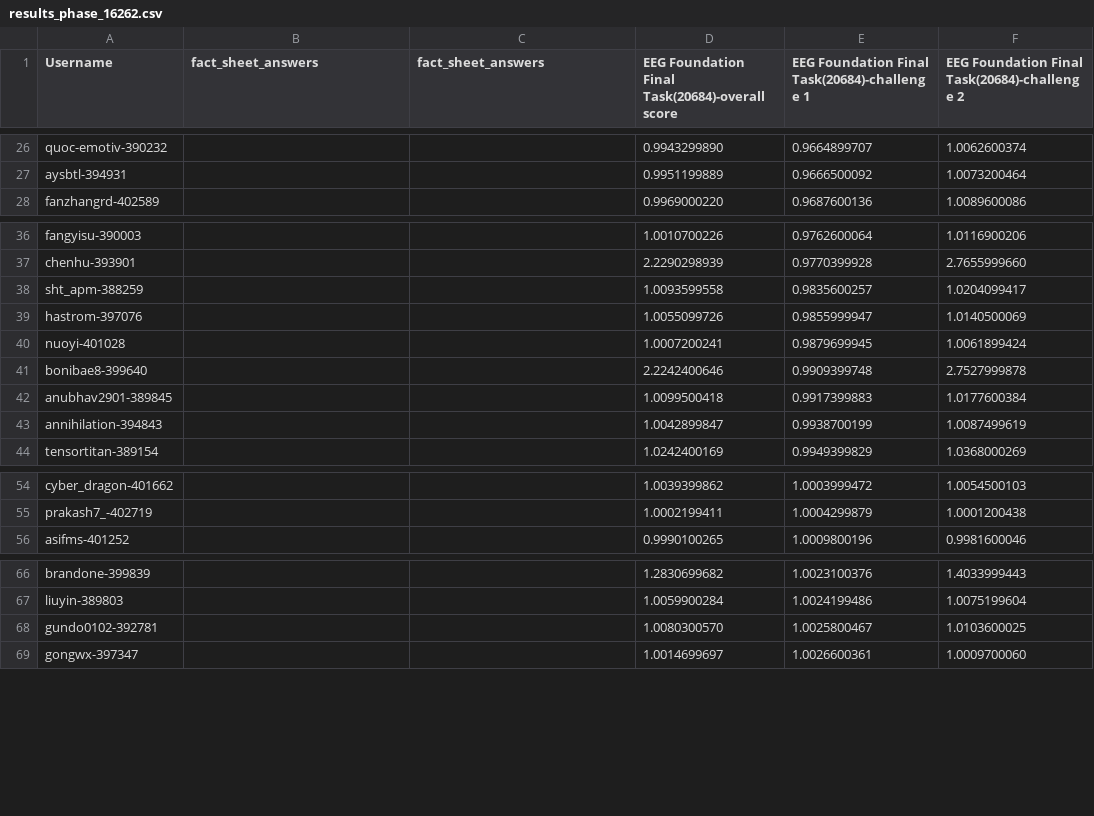
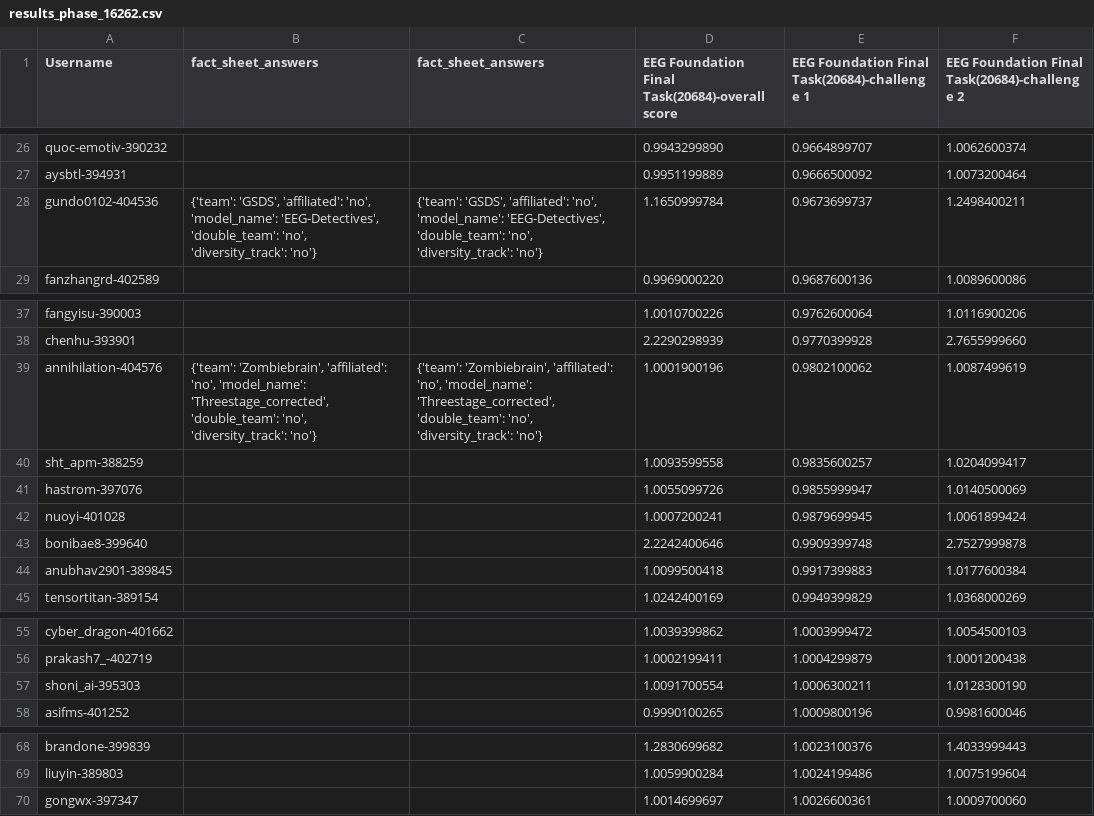
Before and after one commit to eeg2025/eeg2025.github.io, a CSV file: codabench_results/results_phase_16262.csv, drawn as a sheet; only a part is shown, gaps mark what is left out; removed rows and columns are numbered as before the commit, all else as after; the diff covers the shown part only; the diff names each change by its address in the sheet, - before the commit and + after, or states it on an @@ line.

```diff
--- a/codabench_results/results_phase_16262.csv
+++ b/codabench_results/results_phase_16262.csv
+row 28: gundo0102-404536 | {'team': 'GSDS', 'affiliated': 'no', 'model_name': 'EEG-Detectives', 'double_team': 'no', 'diversity_track': 'no'} | {'team': 'GSDS', 'affiliated': 'no', 'model_name': 'EEG-Detectives', 'double_team': 'no', 'diversity_track': 'no'} | 1.1650999784 | 0.9673699737 | 1.2498400211
+row 39: annihilation-404576 | {'team': 'Zombiebrain', 'affiliated': 'no', 'model_name': 'Threestage_corrected', 'double_team': 'no', 'diversity_track': 'no'} | {'team': 'Zombiebrain', 'affiliated': 'no', 'model_name': 'Threestage_corrected', 'double_team': 'no', 'diversity_track': 'no'} | 1.0001900196 | 0.9802100062 | 1.0087499619
-row 43: annihilation-394843 |  |  | 1.0042899847 | 0.9938700199 | 1.0087499619
+row 57: shoni_ai-395303 |  |  | 1.0091700554 | 1.0006300211 | 1.0128300190
-row 68: gundo0102-392781 |  |  | 1.0080300570 | 1.0025800467 | 1.0103600025
```
Also changed, not shown: 1 removed row elsewhere in this file, 5 other files.
